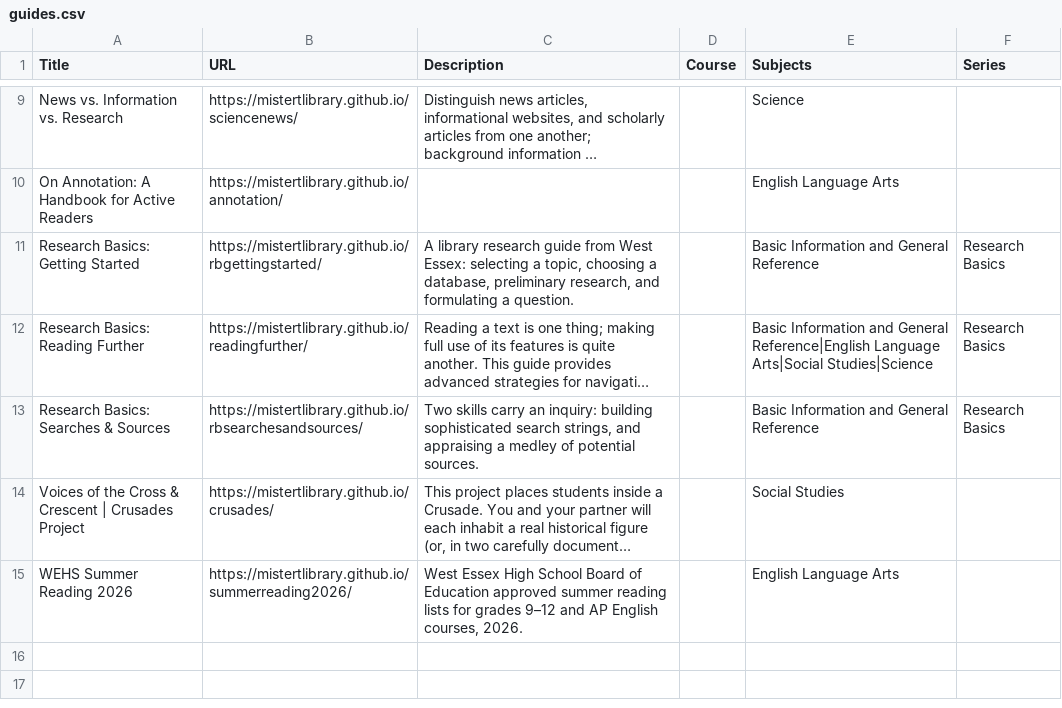
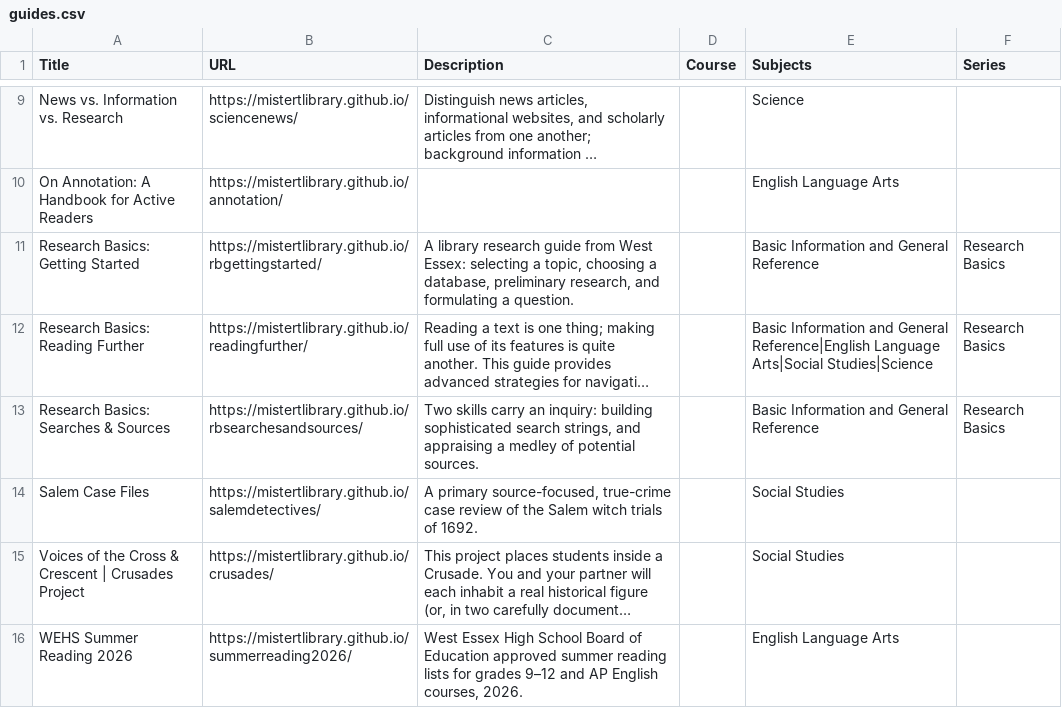
Before and after one commit to mistertlibrary/librarylyceum, a CSV file: data/guides.csv, drawn as a sheet; only a part is shown, gaps mark what is left out; long unchanged cells end in …; the diff names each change by its address in the sheet, - before the commit and + after, or states it on an @@ line.

Commit message:
Update guides.csv

```diff
--- a/data/guides.csv
+++ b/data/guides.csv
+row 14: Salem Case Files | https://mistertlibrary.github.io/salemdetectives/ | A primary source-focused, true-crime case review of the Salem witch trials of 1692. |  | Social Studies
```
